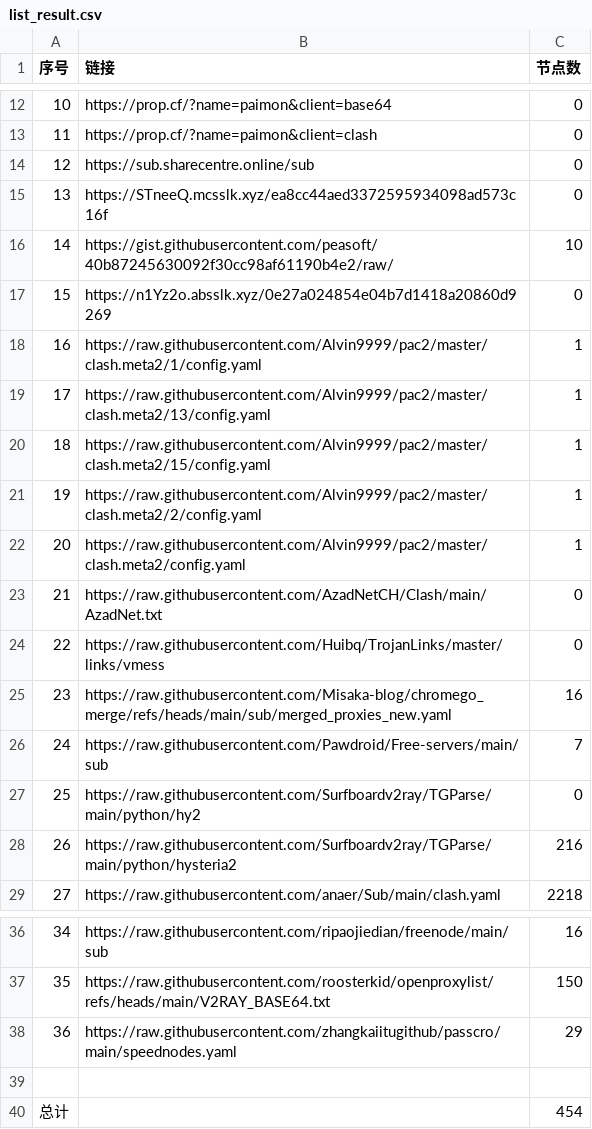
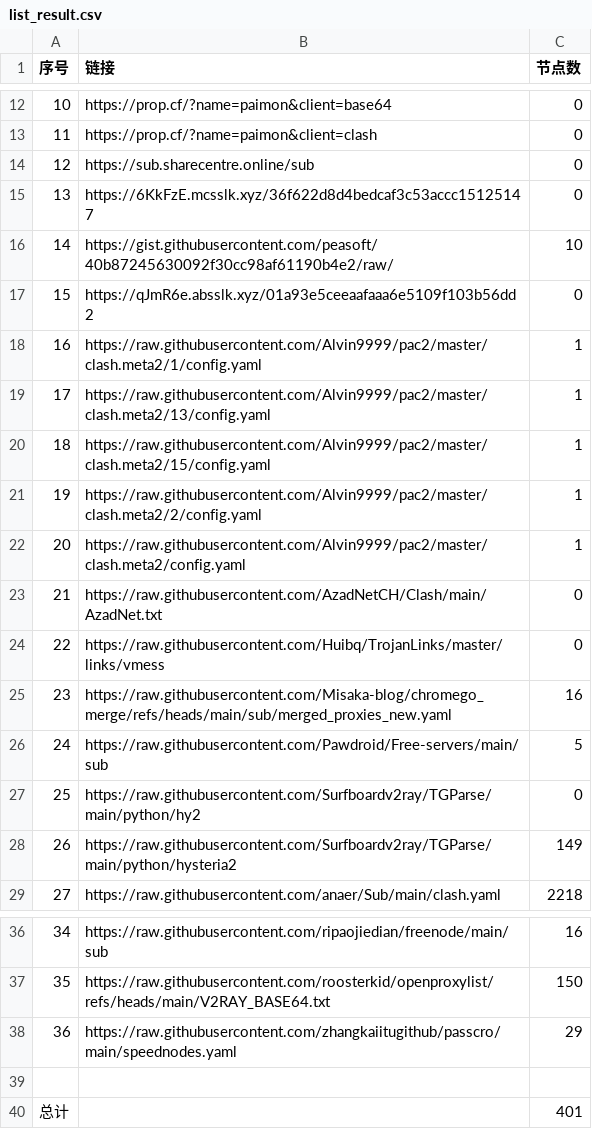
Before and after one commit to uutwo/NoMoreWalls, a CSV file: list_result.csv, drawn as a sheet; only a part is shown, gaps mark what is left out.

```diff
--- a/list_result.csv
+++ b/list_result.csv
@@ -14,5 +14,5 @@
 12, https://sub.sharecentre.online/sub,0
-13,https://STneeQ.mcsslk.xyz/ea8cc44aed3372595934098ad573c16f,0
+13,https://6KkFzE.mcsslk.xyz/36f622d8d4bedcaf3c53accc15125147,0
 14,https://gist.githubusercontent.com/peasoft/40b87245630092f30cc98af61190b4e2/raw/,10
-15,https://n1Yz2o.absslk.xyz/0e27a024854e04b7d1418a20860d9269,0
+15,https://qJmR6e.absslk.xyz/01a93e5ceeaafaaa6e5109f103b56dd2,0
 16,https://raw.githubusercontent.com/Alvin9999/pac2/master/clash.meta2/1/config.yaml,1
@@ -25,5 +25,5 @@
 23,https://raw.githubusercontent.com/Misaka-blog/chromego_merge/refs/heads/main/sub/merged_proxies_new.yaml,16
-24,https://raw.githubusercontent.com/Pawdroid/Free-servers/main/sub,7
+24,https://raw.githubusercontent.com/Pawdroid/Free-servers/main/sub,5
 25,https://raw.githubusercontent.com/Surfboardv2ray/TGParse/main/python/hy2,0
-26,https://raw.githubusercontent.com/Surfboardv2ray/TGParse/main/python/hysteria2,216
+26,https://raw.githubusercontent.com/Surfboardv2ray/TGParse/main/python/hysteria2,149
 27,https://raw.githubusercontent.com/anaer/Sub/main/clash.yaml,2218
@@ -39,2 +39,2 @@
 
-总计,,454
+总计,,401
```
Also changed, not shown: 27 other files.
